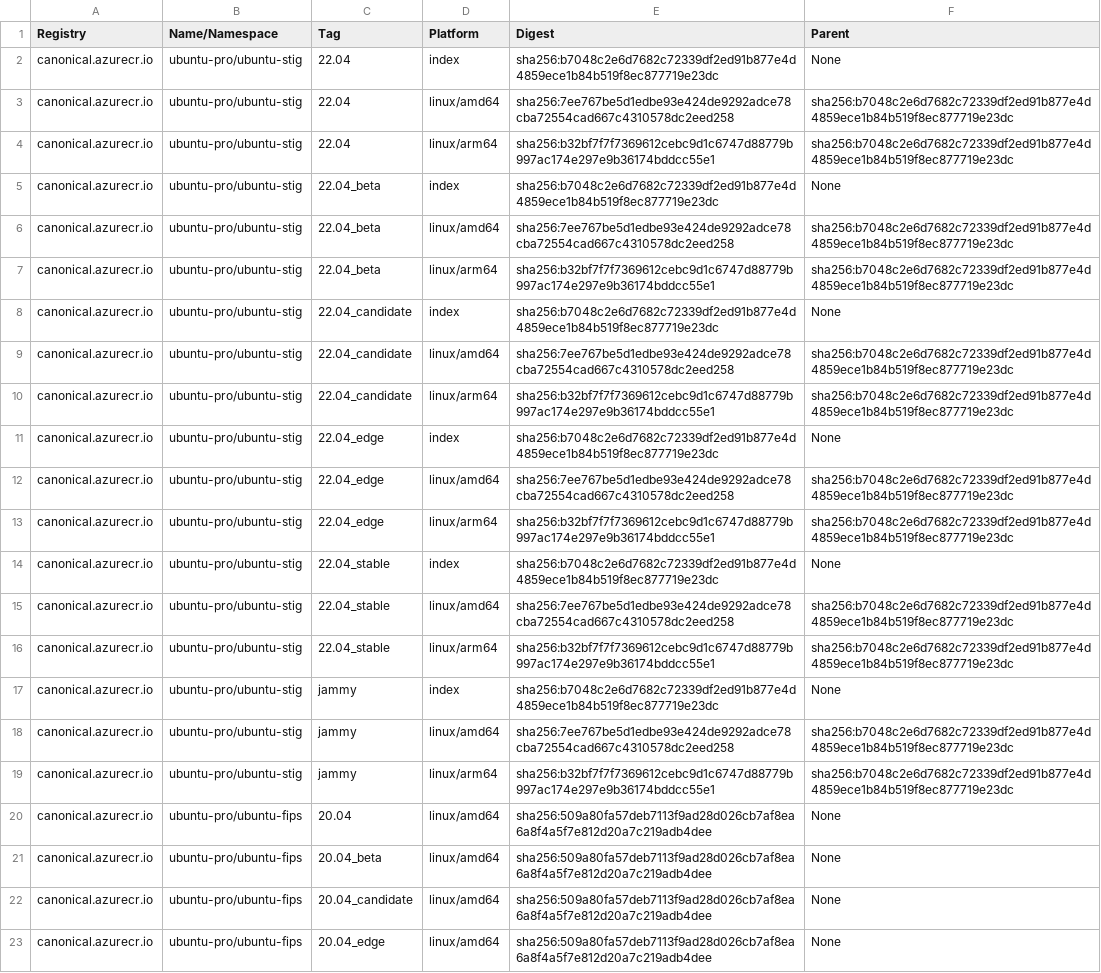
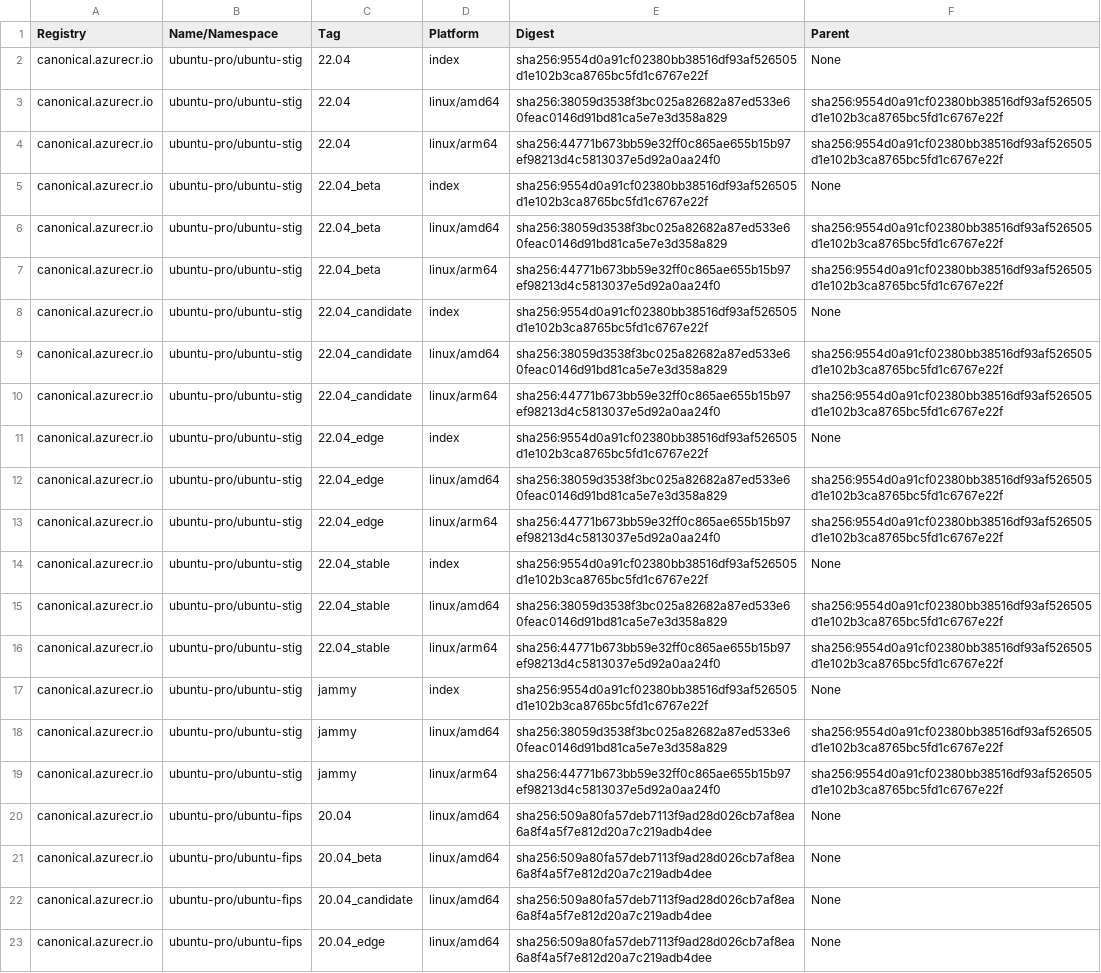
Before and after one commit to canonical/ironbank-catalog, a TSV file: canonical.azurecr.io/index.tsv, drawn as a sheet; only a part is shown; the diff names each change by its address in the sheet, - before the commit and + after, or states it on an @@ line.

Commit message:
automatic site update

```diff
--- a/canonical.azurecr.io/index.tsv
+++ b/canonical.azurecr.io/index.tsv
-E2 (Digest): sha256:b7048c2e6d7682c72339df2ed91b877e4d4859ece1b84b519f8ec877719e23dc
+E2 (Digest): sha256:9554d0a91cf02380bb38516df93af526505d1e102b3ca8765bc5fd1c6767e22f
-E3 (Digest): sha256:7ee767be5d1edbe93e424de9292adce78cba72554cad667c4310578dc2eed258
+E3 (Digest): sha256:38059d3538f3bc025a82682a87ed533e60feac0146d91bd81ca5e7e3d358a829
-F3:F4 (Parent): sha256:b7048c2e6d7682c72339df2ed91b877e4d4859ece1b84b519f8ec877719e23dc
+F3:F4 (Parent): sha256:9554d0a91cf02380bb38516df93af526505d1e102b3ca8765bc5fd1c6767e22f
-E4 (Digest): sha256:b32bf7f7f7369612cebc9d1c6747d88779b997ac174e297e9b36174bddcc55e1
+E4 (Digest): sha256:44771b673bb59e32ff0c865ae655b15b97ef98213d4c5813037e5d92a0aa24f0
-E5 (Digest): sha256:b7048c2e6d7682c72339df2ed91b877e4d4859ece1b84b519f8ec877719e23dc
+E5 (Digest): sha256:9554d0a91cf02380bb38516df93af526505d1e102b3ca8765bc5fd1c6767e22f
-E6 (Digest): sha256:7ee767be5d1edbe93e424de9292adce78cba72554cad667c4310578dc2eed258
+E6 (Digest): sha256:38059d3538f3bc025a82682a87ed533e60feac0146d91bd81ca5e7e3d358a829
-F6:F7 (Parent): sha256:b7048c2e6d7682c72339df2ed91b877e4d4859ece1b84b519f8ec877719e23dc
+F6:F7 (Parent): sha256:9554d0a91cf02380bb38516df93af526505d1e102b3ca8765bc5fd1c6767e22f
-E7 (Digest): sha256:b32bf7f7f7369612cebc9d1c6747d88779b997ac174e297e9b36174bddcc55e1
+E7 (Digest): sha256:44771b673bb59e32ff0c865ae655b15b97ef98213d4c5813037e5d92a0aa24f0
-E8 (Digest): sha256:b7048c2e6d7682c72339df2ed91b877e4d4859ece1b84b519f8ec877719e23dc
+E8 (Digest): sha256:9554d0a91cf02380bb38516df93af526505d1e102b3ca8765bc5fd1c6767e22f
-E9 (Digest): sha256:7ee767be5d1edbe93e424de9292adce78cba72554cad667c4310578dc2eed258
+E9 (Digest): sha256:38059d3538f3bc025a82682a87ed533e60feac0146d91bd81ca5e7e3d358a829
-F9:F10 (Parent): sha256:b7048c2e6d7682c72339df2ed91b877e4d4859ece1b84b519f8ec877719e23dc
+F9:F10 (Parent): sha256:9554d0a91cf02380bb38516df93af526505d1e102b3ca8765bc5fd1c6767e22f
-E10 (Digest): sha256:b32bf7f7f7369612cebc9d1c6747d88779b997ac174e297e9b36174bddcc55e1
+E10 (Digest): sha256:44771b673bb59e32ff0c865ae655b15b97ef98213d4c5813037e5d92a0aa24f0
-E11 (Digest): sha256:b7048c2e6d7682c72339df2ed91b877e4d4859ece1b84b519f8ec877719e23dc
+E11 (Digest): sha256:9554d0a91cf02380bb38516df93af526505d1e102b3ca8765bc5fd1c6767e22f
-E12 (Digest): sha256:7ee767be5d1edbe93e424de9292adce78cba72554cad667c4310578dc2eed258
+E12 (Digest): sha256:38059d3538f3bc025a82682a87ed533e60feac0146d91bd81ca5e7e3d358a829
-F12:F13 (Parent): sha256:b7048c2e6d7682c72339df2ed91b877e4d4859ece1b84b519f8ec877719e23dc
+F12:F13 (Parent): sha256:9554d0a91cf02380bb38516df93af526505d1e102b3ca8765bc5fd1c6767e22f
-E13 (Digest): sha256:b32bf7f7f7369612cebc9d1c6747d88779b997ac174e297e9b36174bddcc55e1
+E13 (Digest): sha256:44771b673bb59e32ff0c865ae655b15b97ef98213d4c5813037e5d92a0aa24f0
-E14 (Digest): sha256:b7048c2e6d7682c72339df2ed91b877e4d4859ece1b84b519f8ec877719e23dc
+E14 (Digest): sha256:9554d0a91cf02380bb38516df93af526505d1e102b3ca8765bc5fd1c6767e22f
-E15 (Digest): sha256:7ee767be5d1edbe93e424de9292adce78cba72554cad667c4310578dc2eed258
+E15 (Digest): sha256:38059d3538f3bc025a82682a87ed533e60feac0146d91bd81ca5e7e3d358a829
-F15:F16 (Parent): sha256:b7048c2e6d7682c72339df2ed91b877e4d4859ece1b84b519f8ec877719e23dc
+F15:F16 (Parent): sha256:9554d0a91cf02380bb38516df93af526505d1e102b3ca8765bc5fd1c6767e22f
-E16 (Digest): sha256:b32bf7f7f7369612cebc9d1c6747d88779b997ac174e297e9b36174bddcc55e1
+E16 (Digest): sha256:44771b673bb59e32ff0c865ae655b15b97ef98213d4c5813037e5d92a0aa24f0
-E17 (Digest): sha256:b7048c2e6d7682c72339df2ed91b877e4d4859ece1b84b519f8ec877719e23dc
+E17 (Digest): sha256:9554d0a91cf02380bb38516df93af526505d1e102b3ca8765bc5fd1c6767e22f
-E18 (Digest): sha256:7ee767be5d1edbe93e424de9292adce78cba72554cad667c4310578dc2eed258
+E18 (Digest): sha256:38059d3538f3bc025a82682a87ed533e60feac0146d91bd81ca5e7e3d358a829
-F18:F19 (Parent): sha256:b7048c2e6d7682c72339df2ed91b877e4d4859ece1b84b519f8ec877719e23dc
+F18:F19 (Parent): sha256:9554d0a91cf02380bb38516df93af526505d1e102b3ca8765bc5fd1c6767e22f
-E19 (Digest): sha256:b32bf7f7f7369612cebc9d1c6747d88779b997ac174e297e9b36174bddcc55e1
+E19 (Digest): sha256:44771b673bb59e32ff0c865ae655b15b97ef98213d4c5813037e5d92a0aa24f0
```
